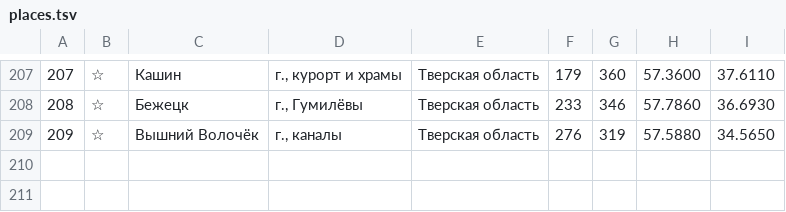
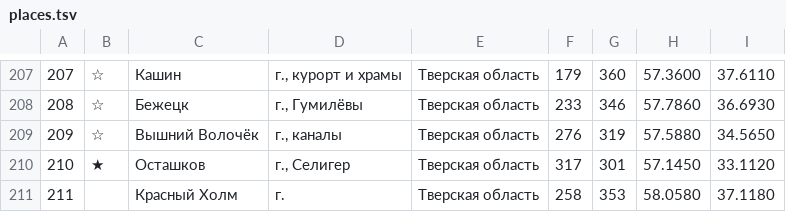
Before and after one commit to kartaviyukr/-, a TSV file: content/tools/places.tsv, drawn as a sheet; only a part is shown, gaps mark what is left out; the diff names each change by its address in the sheet, - before the commit and + after, or states it on an @@ line.

```diff
--- a/content/tools/places.tsv
+++ b/content/tools/places.tsv
+row 210: 210 | ★ | Осташков | г., Селигер | Тверская область | 317 | 301 | 57.1450 | 33.1120
+row 211: 211 |  | Красный Холм | г. | Тверская область | 258 | 353 | 58.0580 | 37.1180
```
Also changed, not shown: 6 other files.
